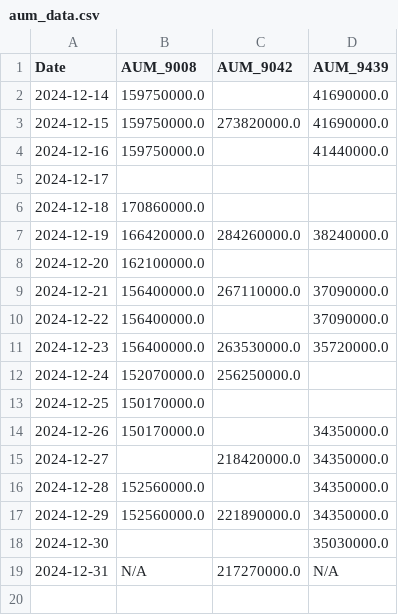
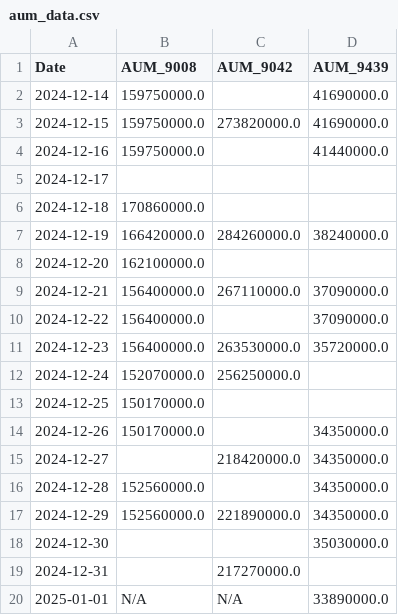
Before and after one commit to chamadihimaya/hkex_aum_csv, a CSV file: aum_data.csv, drawn as a sheet.

```diff
--- a/aum_data.csv
+++ b/aum_data.csv
@@ -18,2 +18,3 @@ Date,AUM_9008,AUM_9042,AUM_9439
 2024-12-30,,,35030000.0
-2024-12-31,N/A,217270000.0,N/A
+2024-12-31,,217270000.0,
+2025-01-01,N/A,N/A,33890000.0
```
